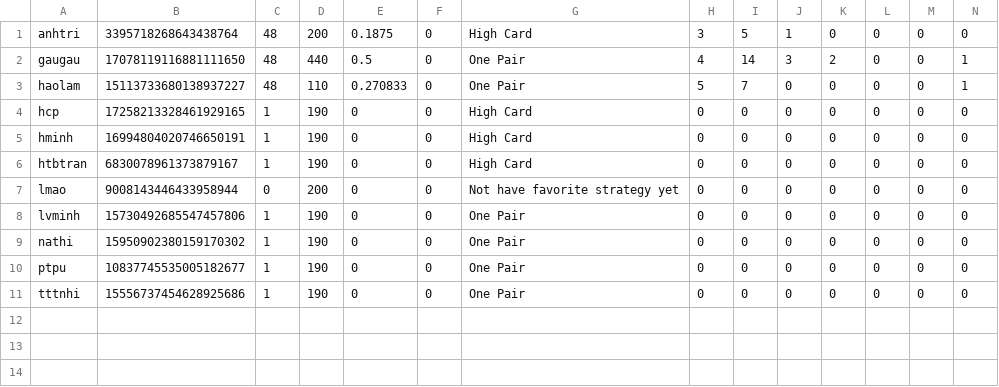
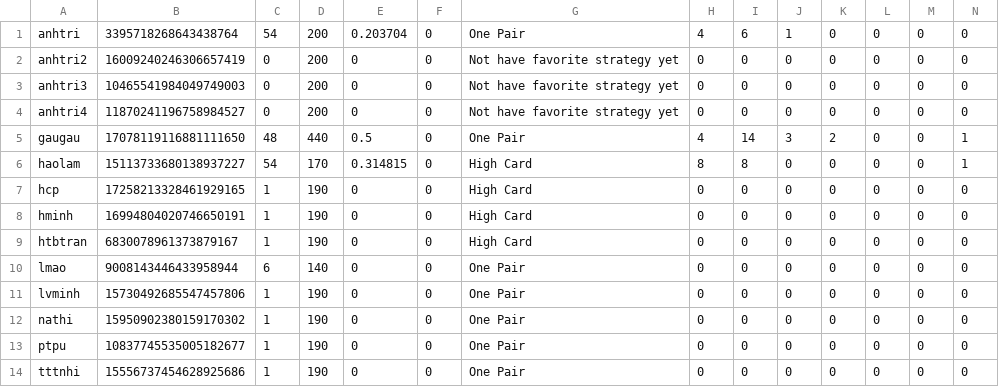
Before and after one commit to haolamnm/poker-game, a CSV file: include/storage/storage.csv, drawn as a sheet; only a part is shown; addresses are those after the commit; rows hold the shown columns only; the diff names each change by its address in the sheet, - before the commit and + after, or states it on an @@ line.

```diff
--- a/include/storage/storage.csv
+++ b/include/storage/storage.csv
-C1: 48
+C1: 54
-E1: 0.1875
+E1: 0.203704
-G1: High Card
+G1: One Pair
-H1: 3
+H1: 4
-I1: 5
+I1: 6
+row 2: anhtri2 | 16009240246306657419 | 0 | 200 | 0 | 0 | Not have favorite strategy yet | 0 | 0 | 0 | 0 | 0 | 0 | 0
+row 3: anhtri3 | 10465541984049749003 | 0 | 200 | 0 | 0 | Not have favorite strategy yet | 0 | 0 | 0 | 0 | 0 | 0 | 0
+row 4: anhtri4 | 11870241196758984527 | 0 | 200 | 0 | 0 | Not have favorite strategy yet | 0 | 0 | 0 | 0 | 0 | 0 | 0
-C6: 48
+C6: 54
-D6: 110
+D6: 170
-E6: 0.270833
+E6: 0.314815
-G6: One Pair
+G6: High Card
-H6: 5
+H6: 8
-I6: 7
+I6: 8
-C10: 0
+C10: 6
-D10: 200
+D10: 140
-G10: Not have favorite strategy yet
+G10: One Pair
```
Also changed, not shown: include/storage/leaderboard.csv, 28 other files.
